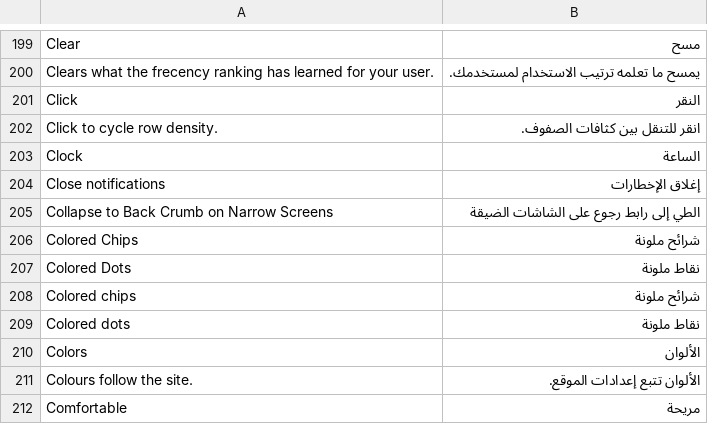
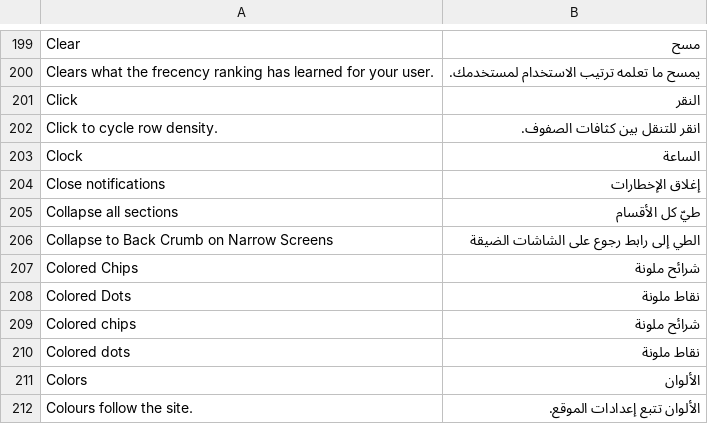
Before and after one commit to Bunood/bunood-theme, a CSV file: bunood_theme/translations/ar.csv, drawn as a sheet; only a part is shown, gaps mark what is left out; the shorter side is filled out with more unchanged rows; the diff names each change by its address in the sheet, - before the commit and + after, or states it on an @@ line.

Commit message:
item 40 slice 13: the user's two picks land, and the thirteenth slice closes the build
Pick 1a — the badge roll-up. Collapse a busy section and its urgency
used to vanish with it, the survey's named blindness. A collapsed
section's hidden badges now sum into ONE chip on its header, in the row
badge's own form and tokens (no new colour pair for the gate), derived
from the rows' badges with no second fetch. It re-derives after the
badge fetch lands, after any disclosure toggle (riding slice 12's click
hook), and on every list rebuild through the volatile aria part;
expansion removes the node rather than hiding it. The build's one
defect was invisible by construction: insertBefore against the wrong
parent threw INTO the badge engine's own silent catch — five badges,
no chip, no error anywhere — because closest() proves descent, not
parentage. The chip inserts beside the chevron's real parent now, and
the comment says why.

Pick 2a — collapse-all. One item in the Place row's switcher, rendered
only when something is actually foldable (the honest-picker rule), and
every fold delegates to Frappe's OWN per-section toggle — so
per-workspace persistence rides the vendor's existing state and no
second collapse mechanism is born, the exact defect the rail's two
affordances just paid for. The aria mirror and the roll-ups re-derive
in the same frame.

Both checks were written first and watched failing at their feature
arms — after their premises were STATED rather than inherited: sections
rest collapsed on this site, so the fold check opens two through the
vendor's toggle first and its finally closes any it touched; and the
badge premise re-navigates once if the aged browser loses the fetch.
js ceiling -> 106700 with the reason in the budget file; one new
ar.po row (Collapse all sections) joins the fuzzy queue.

```diff
--- a/bunood_theme/translations/ar.csv
+++ b/bunood_theme/translations/ar.csv
+row 205: Collapse all sections | طيّ كل الأقسام
```
Also changed, not shown: 8 other files.
